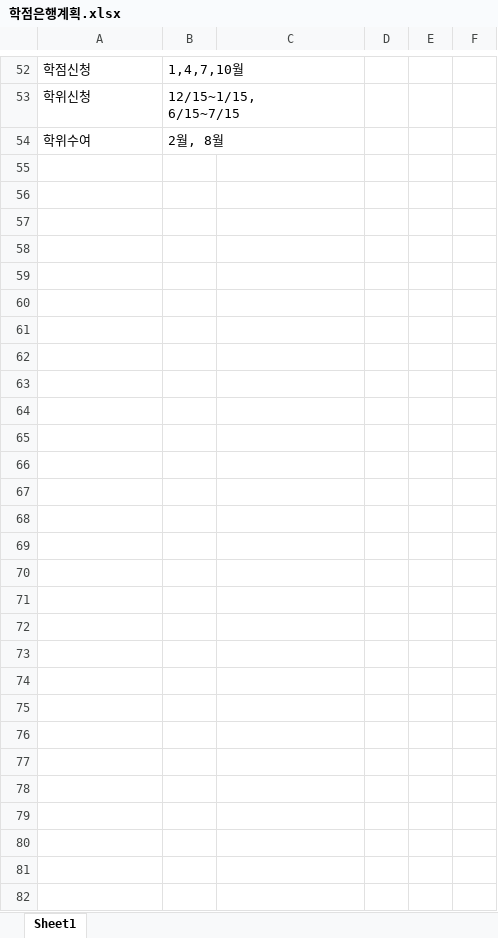
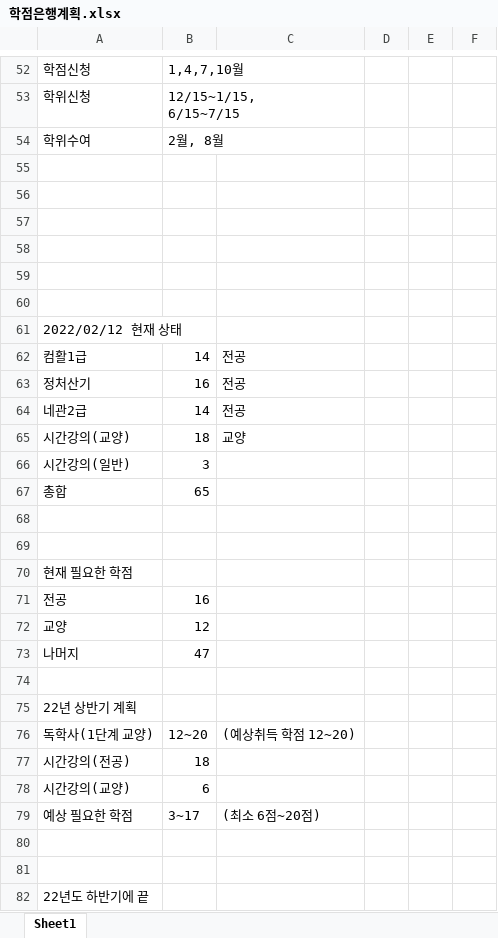
Before and after one commit to Jonghyun99/TIL, an Excel workbook: 학점은행/학점은행계획.xlsx, sheet Sheet1, drawn as a sheet; only a part is shown, gaps mark what is left out; values as stored, in another font and other column widths than the file's, no borders; the diff names each change by its address in the sheet, - before the commit and + after, or states it on an @@ line.

```diff
--- a/학점은행/학점은행계획.xlsx (sheet Sheet1)
+++ b/학점은행/학점은행계획.xlsx (sheet Sheet1)
+row 55: (empty)
+row 56: (empty)
+row 57: (empty)
+row 58: (empty)
+row 59: (empty)
+row 60: (empty)
+row 61: 2022/02/12 현재 상태
+row 62: 컴활1급 | 14 | 전공
+row 63: 정처산기 | 16 | 전공
+row 64: 네관2급 | 14 | 전공
+row 65: 시간강의(교양) | 18 | 교양
+row 66: 시간강의(일반) | 3
+row 67: 총합 | 65
+row 68: (empty)
+row 69: (empty)
+row 70: 현재 필요한 학점
+row 71: 전공 | 16
+row 72: 교양 | 12
+row 73: 나머지 | 47
+row 74: (empty)
+row 75: 22년 상반기 계획
+row 76: 독학사(1단계 교양) | 12~20 | (예상취득 학점 12~20)
+row 77: 시간강의(전공) | 18
+row 78: 시간강의(교양) | 6
+row 79: 예상 필요한 학점 | 3~17 | (최소 6점~20점)
+row 80: (empty)
+row 81: (empty)
+row 82: 22년도 하반기에 끝
```
Also changed, not shown: 학점은행/학점은행시간표.xlsx, 1 other file.
